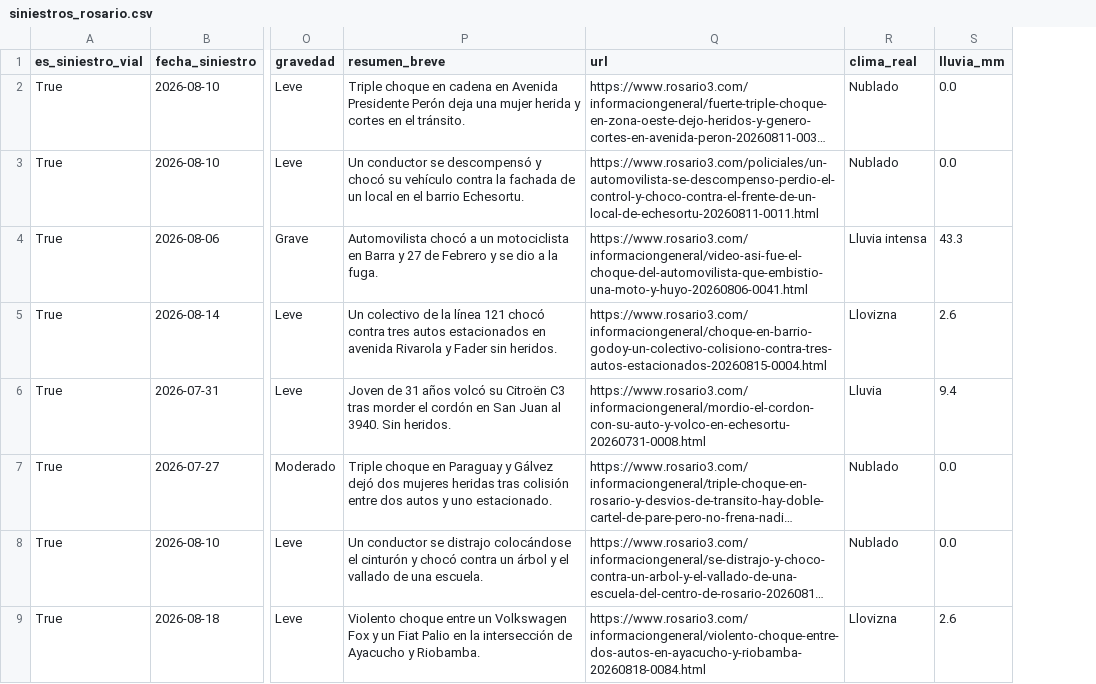
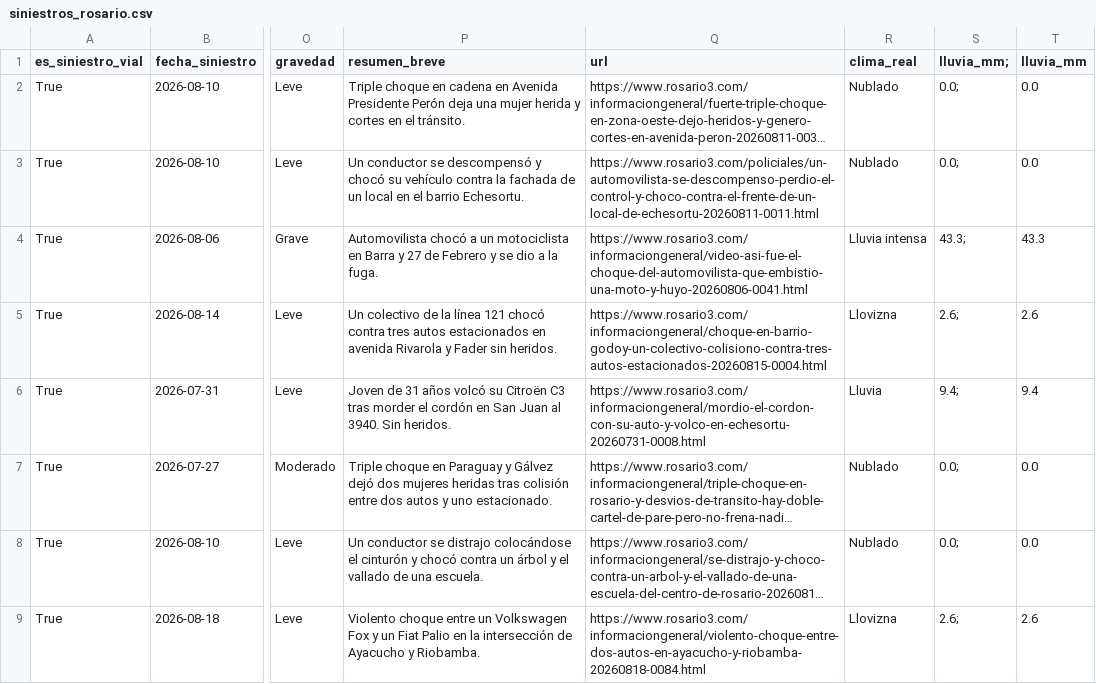
Before and after one commit to MagaIrisarri/Observatorio-Inteligente-de-Siniestros-Viales-Plan-CoderCup, a CSV file: siniestros_rosario.csv, drawn as a sheet; only a part is shown, gaps mark what is left out; long unchanged cells end in …; the diff covers the shown part only; the diff names each change by its address in the sheet, - before the commit and + after, or states it on an @@ line.

```diff
--- a/siniestros_rosario.csv
+++ b/siniestros_rosario.csv
+column S (lluvia_mm;), rows 2-9: 0.0; | 0.0; | 43.3; | 2.6; | 9.4; | 0.0; | 0.0; | 2.6;
```
Also changed, not shown: 1 added row elsewhere in this file, urls_procesadas.csv, 2 other files.
